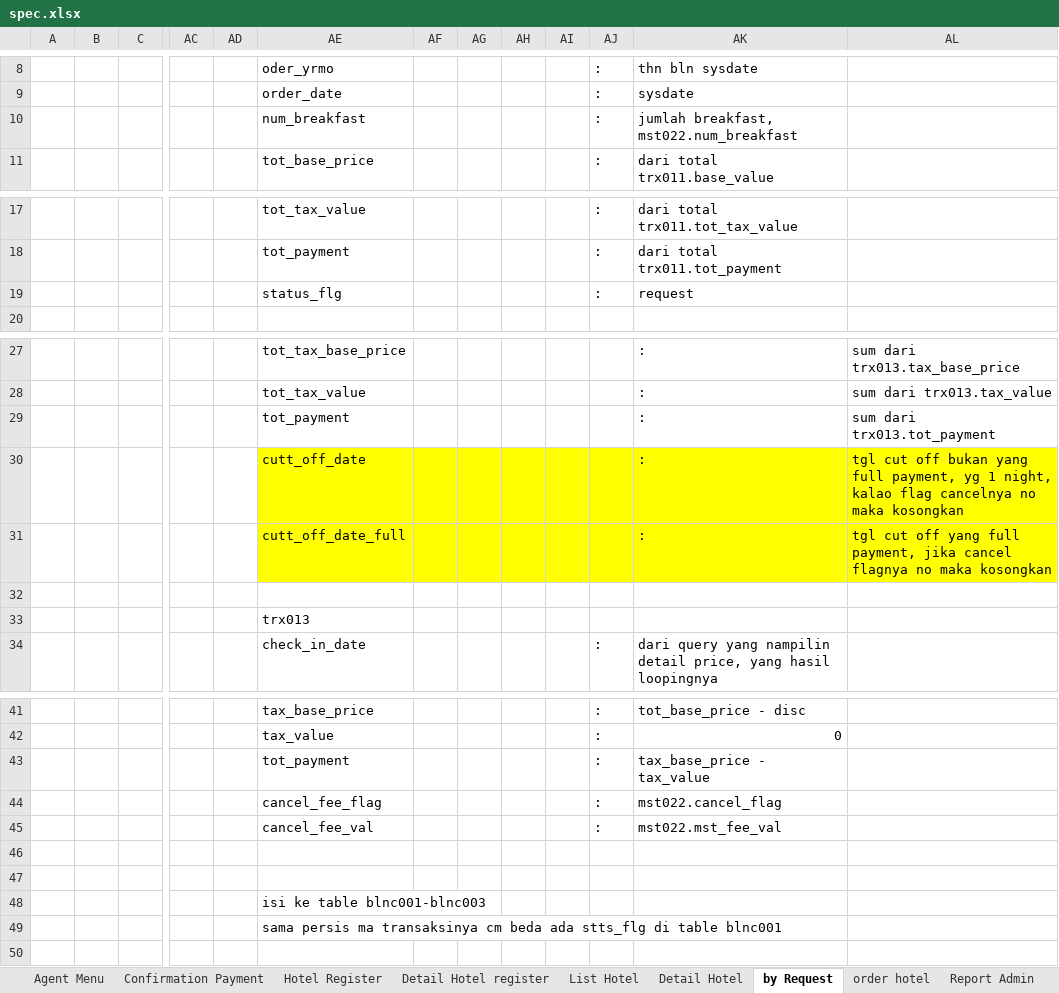
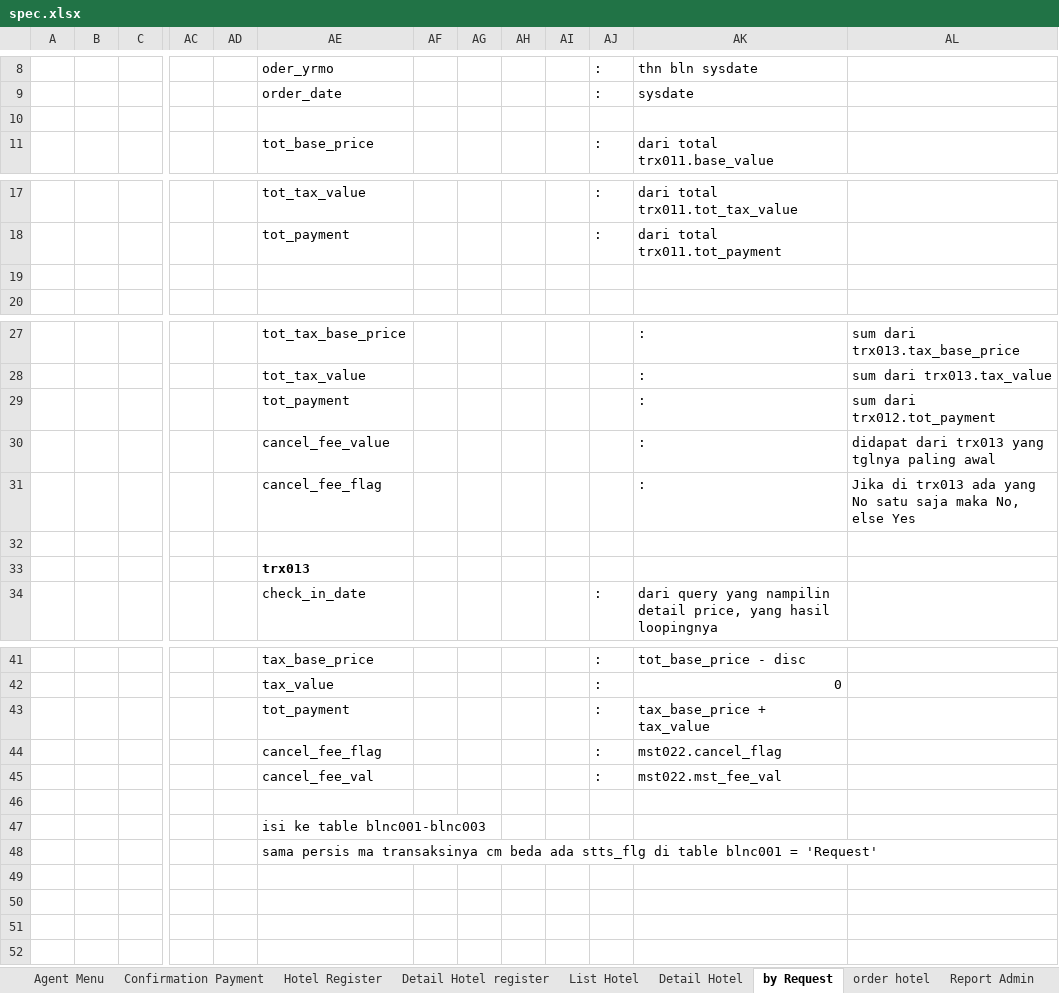
Before and after one commit to loztzero/hotelloca, an Excel workbook: document/spec.xlsx, sheet by Request, drawn as a sheet; only a part is shown, gaps mark what is left out; values as stored, in another font and other column widths than the file's, no borders; removed rows and columns are numbered as before the commit, all else as after; rows hold the shown columns only; the diff names each change by its address in the sheet, - before the commit and + after, or states it on an @@ line.

Commit message:
spec request

```diff
--- a/document/spec.xlsx (sheet by Request)
+++ b/document/spec.xlsx (sheet by Request)
-AE10: num_breakfast
+AE10: (empty)
-AJ10: :
+AJ10: (empty)
-AK10: jumlah breakfast, mst022.num_breakfast
+AK10: (empty)
-AE19: status_flg
+AE19: (empty)
-AJ19: :
+AJ19: (empty)
-AK19: request
+AK19: (empty)
-AL29: sum dari trx013.tot_payment
+AL29: sum dari trx012.tot_payment
-AE30: cutt_off_date
+AE30: cancel_fee_value
-AE30:AL31 fill: #FFFF00
+AE30:AL31 fill: none
-AL30: tgl cut off bukan yang full payment, yg 1 night, kalao flag cancelnya no maka kosongkan
+AL30: didapat dari trx013 yang tglnya paling awal
-AE31: cutt_off_date_full
+AE31: cancel_fee_flag
-AL31: tgl cut off yang full payment, jika cancel flagnya no maka kosongkan
+AL31: Jika di trx013 ada yang No satu saja maka No, else Yes
-AE33 bold: off
+AE33 bold: on
-AK43: tax_base_price - tax_value
+AK43: tax_base_price + tax_value
@@ row 48 moved to row 47: isi ke table blnc001-blnc003 @@
+row 48:  |  |  |  |  | sama persis ma transaksinya cm beda ada stts_flg di table blnc001 = 'Request'
-row 49:  |  |  |  |  | sama persis ma transaksinya cm beda ada stts_flg di table blnc001
```
